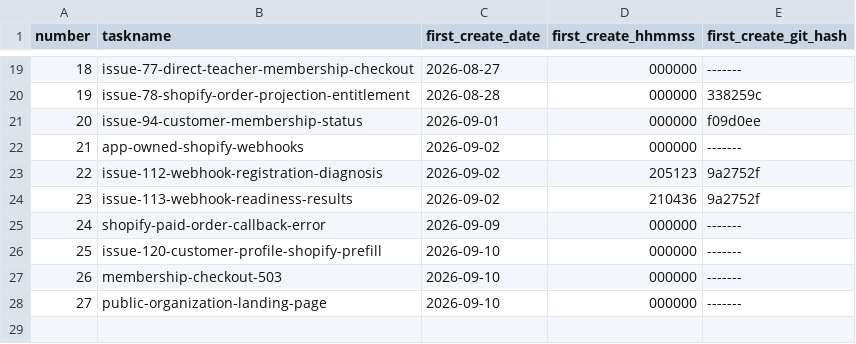
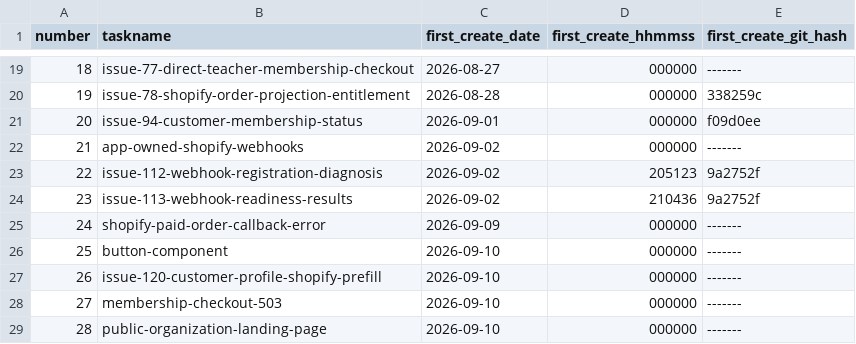
Before and after one commit to pafenorthwest/Festival, a CSV file: goals/task-manifest.csv, drawn as a sheet; only a part is shown, gaps mark what is left out; addresses are those after the commit; the diff names each change by its address in the sheet, - before the commit and + after, or states it on an @@ line.

Commit message:
common square button

```diff
--- a/goals/task-manifest.csv
+++ b/goals/task-manifest.csv
+row 26: 25 | button-component | 2026-09-10 | 000000 | -------
@@ column A (number) renumbered from row 27 down @@
```
Also changed, not shown: 24 other files.
